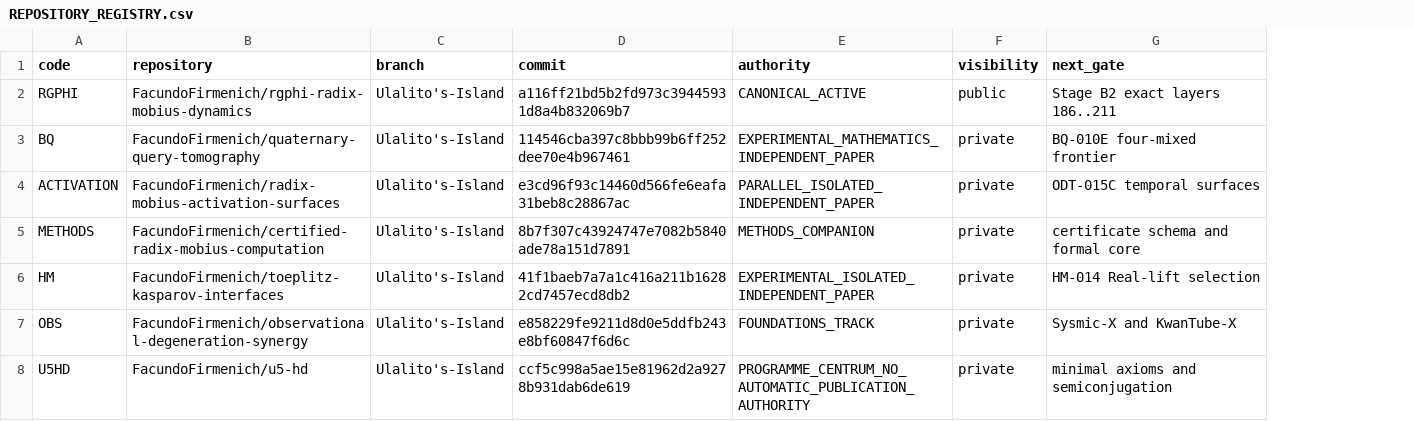
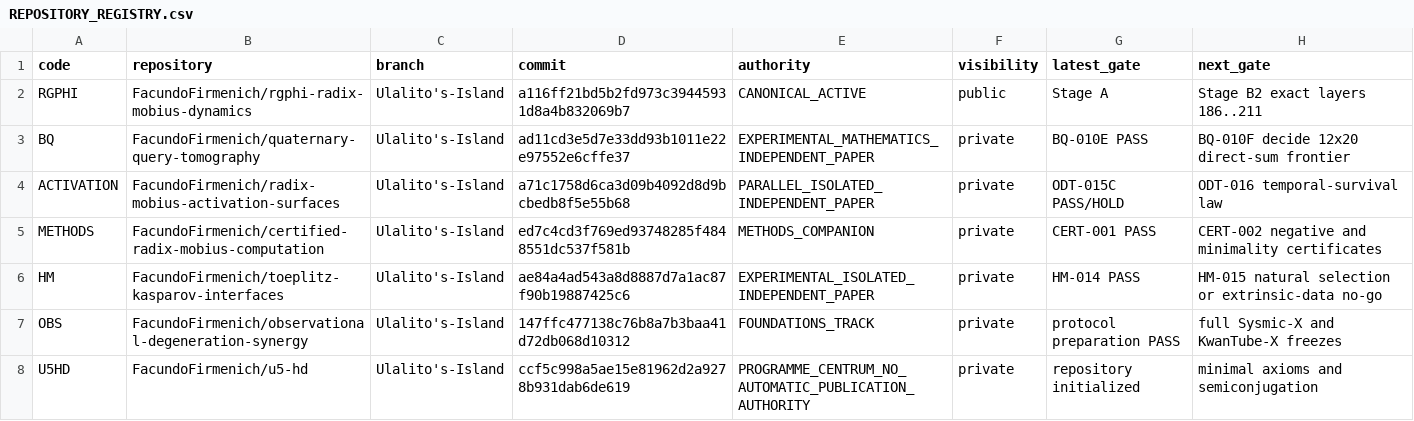
Before and after one commit to FacundoFirmenich/magimathics, a CSV file: registry/REPOSITORY_REGISTRY.csv, drawn as a sheet; addresses are those after the commit; the diff names each change by its address in the sheet, - before the commit and + after, or states it on an @@ line.

```diff
--- a/registry/REPOSITORY_REGISTRY.csv
+++ b/registry/REPOSITORY_REGISTRY.csv
+column G (latest_gate), rows 2-8: Stage A | BQ-010E PASS | ODT-015C PASS/HOLD | CERT-001 PASS | HM-014 PASS | protocol preparation PASS | repository initialized
-D3 (commit): 114546cba397c8bbb99b6ff252dee70e4b967461
+D3 (commit): ad11cd3e5d7e33dd93b1011e22e97552e6cffe37
-H3 (next_gate): BQ-010E four-mixed frontier
+H3 (next_gate): BQ-010F decide 12x20 direct-sum frontier
-D4 (commit): e3cd96f93c14460d566fe6eafa31beb8c28867ac
+D4 (commit): a71c1758d6ca3d09b4092d8d9bcbedb8f5e55b68
-H4 (next_gate): ODT-015C temporal surfaces
+H4 (next_gate): ODT-016 temporal-survival law
-D5 (commit): 8b7f307c43924747e7082b5840ade78a151d7891
+D5 (commit): ed7c4cd3f769ed93748285f4848551dc537f581b
-H5 (next_gate): certificate schema and formal core
+H5 (next_gate): CERT-002 negative and minimality certificates
-D6 (commit): 41f1baeb7a7a1c416a211b16282cd7457ecd8db2
+D6 (commit): ae84a4ad543a8d8887d7a1ac87f90b19887425c6
-H6 (next_gate): HM-014 Real-lift selection
+H6 (next_gate): HM-015 natural selection or extrinsic-data no-go
-D7 (commit): e858229fe9211d8d0e5ddfb243e8bf60847f6d6c
+D7 (commit): 147ffc477138c76b8a7b3baa41d72db068d10312
-H7 (next_gate): Sysmic-X and KwanTube-X
+H7 (next_gate): full Sysmic-X and KwanTube-X freezes
```
Also changed, not shown: portfolio/NEGATIVE_RESULTS_LEDGER.csv, portfolio/OPEN_GATES.csv, 8 other files.
